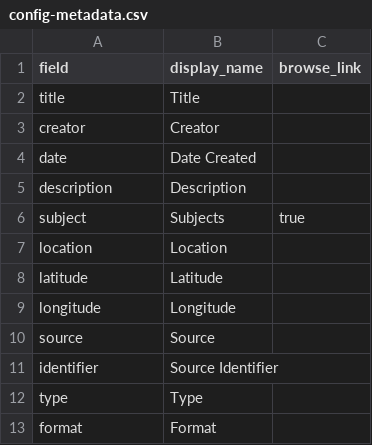
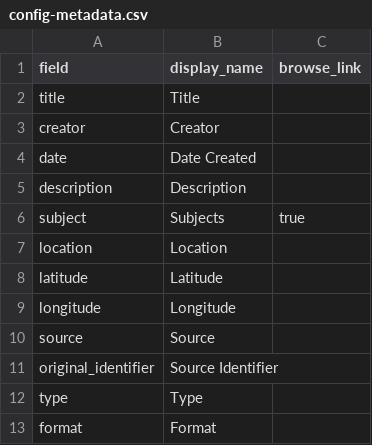
Before and after one commit to evanwill/demo_lithics, a CSV file: _data/config-metadata.csv, drawn as a sheet.

Commit message:
meta

```diff
--- a/_data/config-metadata.csv
+++ b/_data/config-metadata.csv
@@ -10,3 +10,3 @@ longitude,Longitude
 source,Source
-identifier,Source Identifier
+original_identifier,Source Identifier
 type,Type,
```
